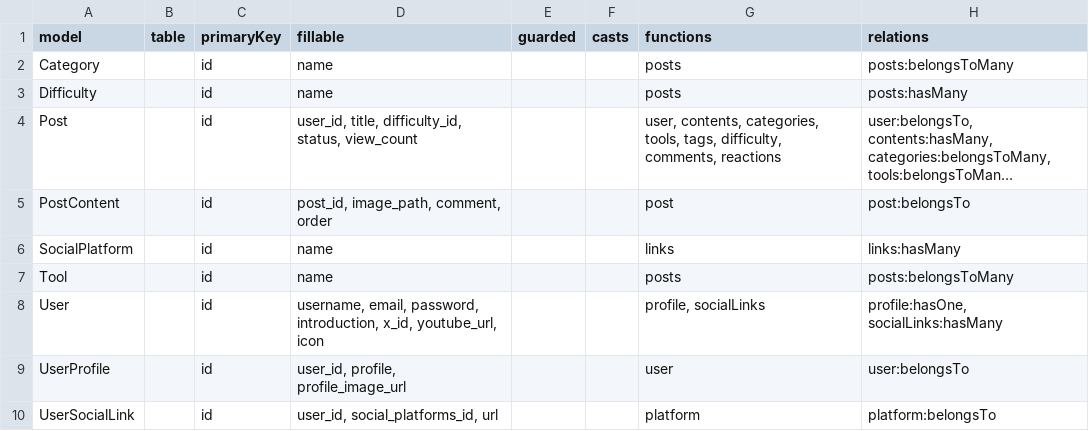
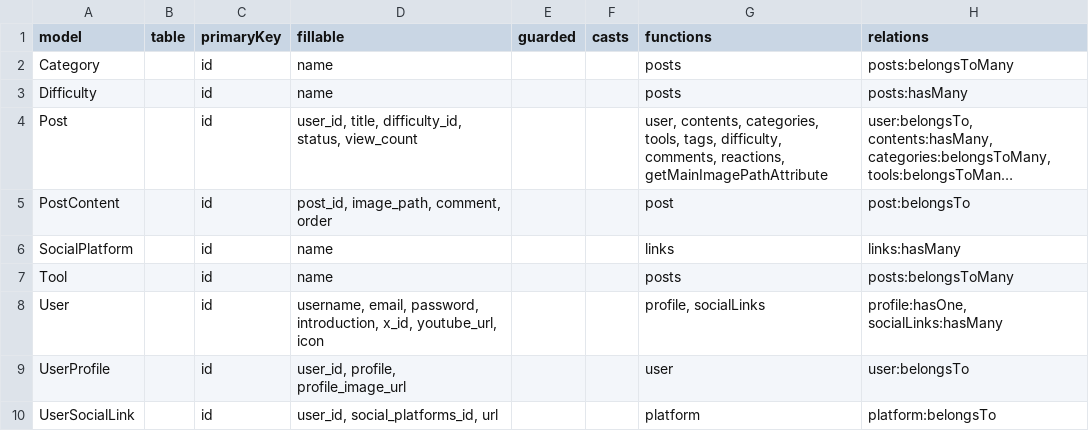
Before and after one commit to Shoki-Hiraga/diy_lab_app, a CSV file: models_export.csv, drawn as a sheet; long unchanged cells end in …; the diff names each change by its address in the sheet, - before the commit and + after, or states it on an @@ line.

```diff
--- a/models_export.csv
+++ b/models_export.csv
-G4 (functions): …difficulty, comments, reactions
+G4 (functions): …difficulty, comments, reactions, getMainImagePathAttribute
```
Also changed, not shown: 5 other files.
